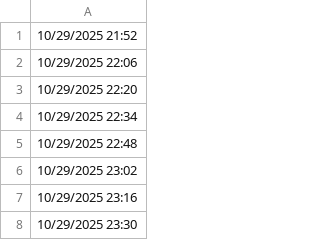
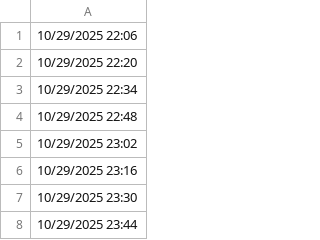
Before and after one commit to lethanhtannhat/testkhaosatthuc, a CSV file: time.csv, drawn as a sheet; only a part is shown; the shorter side is filled out with more unchanged rows.

```diff
--- a/time.csv
+++ b/time.csv
@@ -1,2 +1 @@
-10/29/2025 21:52
 10/29/2025 22:06
```
